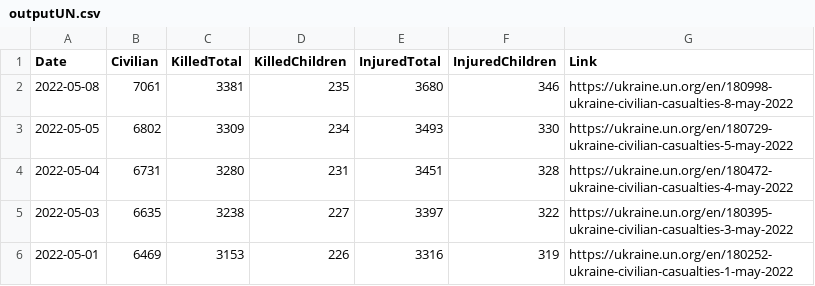
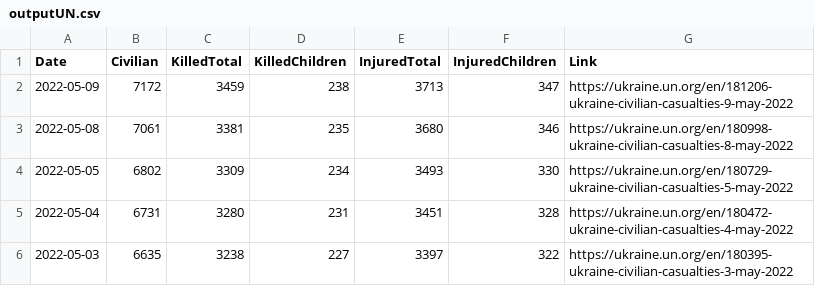
Before and after one commit to QuelTizioLi/WarData, a CSV file: data/outputUN.csv, drawn as a sheet; only a part is shown; the shorter side is filled out with more unchanged rows.

```diff
--- a/data/outputUN.csv
+++ b/data/outputUN.csv
@@ -1,2 +1,3 @@
 "Date","Civilian","KilledTotal","KilledChildren","InjuredTotal","InjuredChildren","Link"
+"2022-05-09",7172,3459,238,3713,347,"https://ukraine.un.org/en/181206-ukraine-civilian-casualties-9-may-2022"
 "2022-05-08",7061,3381,235,3680,346,"https://ukraine.un.org/en/180998-ukraine-civilian-casualties-8-may-2022"
```
